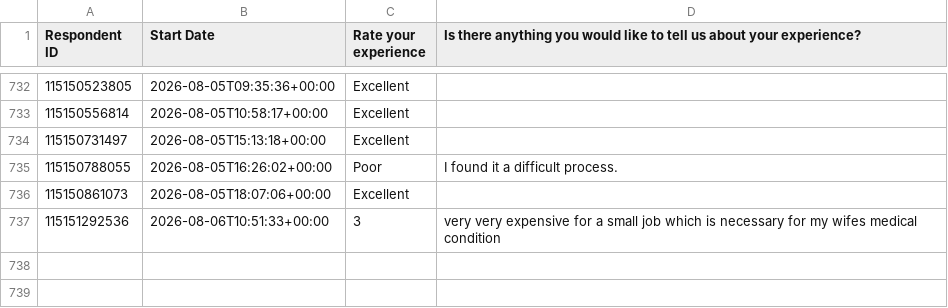
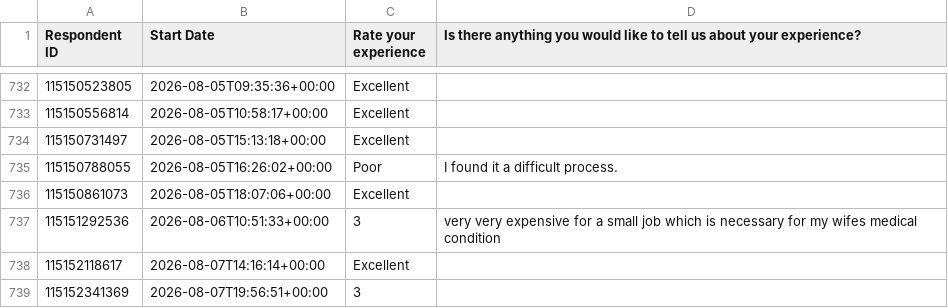
Before and after one commit to NidaAzizMirza/BCFeedback_dashboard, a CSV file: data/survey_cache.csv, drawn as a sheet; only a part is shown, gaps mark what is left out; the diff names each change by its address in the sheet, - before the commit and + after, or states it on an @@ line.

```diff
--- a/data/survey_cache.csv
+++ b/data/survey_cache.csv
+row 738: 115152118617 | 2026-08-07T14:16:14+00:00 | Excellent
+row 739: 115152341369 | 2026-08-07T19:56:51+00:00 | 3
```
Also changed, not shown: 1 other file.
